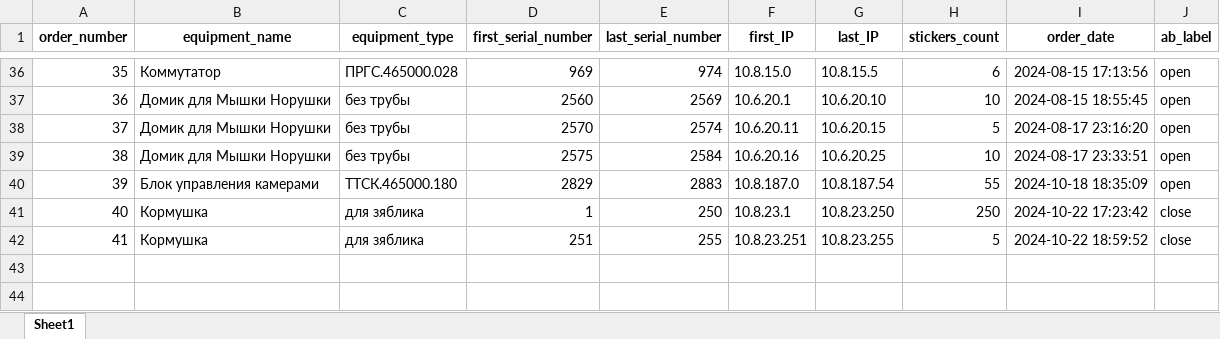
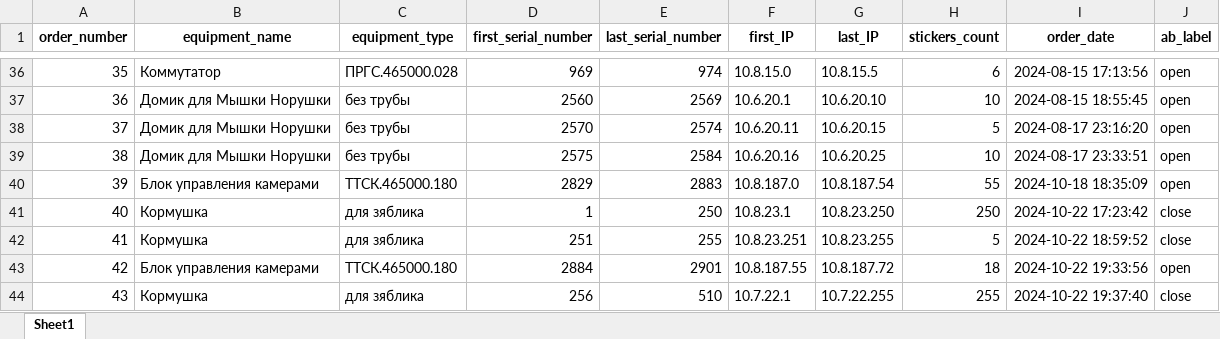
Before and after one commit to OlMotova/first_public_project, an Excel workbook: IP_calculation_Pro/Main_file.xlsx, sheet Sheet1, drawn as a sheet; only a part is shown, gaps mark what is left out; values as stored, in another font and other column widths than the file's, no borders; the diff names each change by its address in the sheet, - before the commit and + after, or states it on an @@ line.

```diff
--- a/IP_calculation_Pro/Main_file.xlsx (sheet Sheet1)
+++ b/IP_calculation_Pro/Main_file.xlsx (sheet Sheet1)
+row 43: 42 | Блок управления камерами | ТТСК.465000.180 | 2884 | 2901 | 10.8.187.55 | 10.8.187.72 | 18 | 2024-10-22 19:33:56 | open
+row 44: 43 | Кормушка | для зяблика | 256 | 510 | 10.7.22.1 | 10.7.22.255 | 255 | 2024-10-22 19:37:40 | close
```
Also changed, not shown: IP_calculation_Pro/equipment_database.xlsx, 1 other file.
